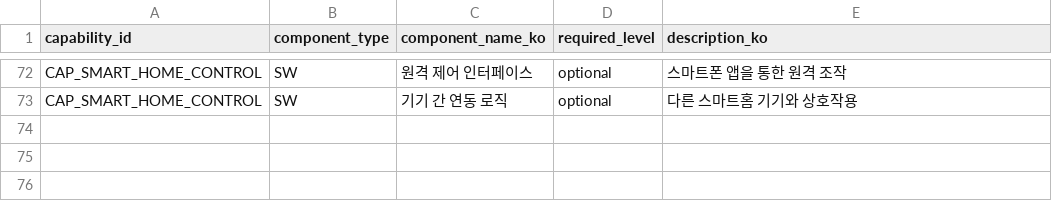
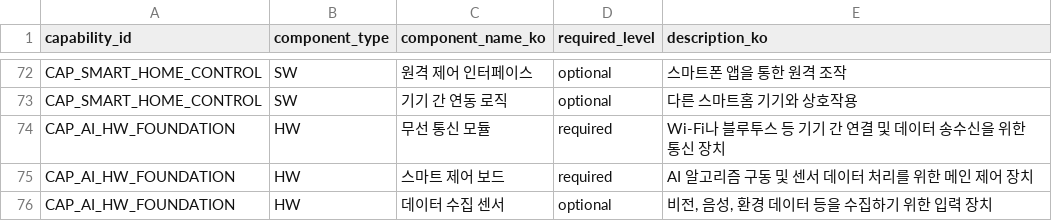
Before and after one commit to yejxjj/AI-ESA, a CSV file: ontology/capability_requirement_master.csv, drawn as a sheet; only a part is shown, gaps mark what is left out; the diff names each change by its address in the sheet, - before the commit and + after, or states it on an @@ line.

```diff
--- a/ontology/capability_requirement_master.csv
+++ b/ontology/capability_requirement_master.csv
+row 74: CAP_AI_HW_FOUNDATION | HW | 무선 통신 모듈 | required | Wi-Fi나 블루투스 등 기기 간 연결 및 데이터 송수신을 위한 통신 장치
+row 75: CAP_AI_HW_FOUNDATION | HW | 스마트 제어 보드 | required | AI 알고리즘 구동 및 센서 데이터 처리를 위한 메인 제어 장치
+row 76: CAP_AI_HW_FOUNDATION | HW | 데이터 수집 센서 | optional | 비전, 음성, 환경 데이터 등을 수집하기 위한 입력 장치
```
Also changed, not shown: ontology/ai_capability_master.csv, ontology/capability_scoring_rule_master.csv, 3 other files.
